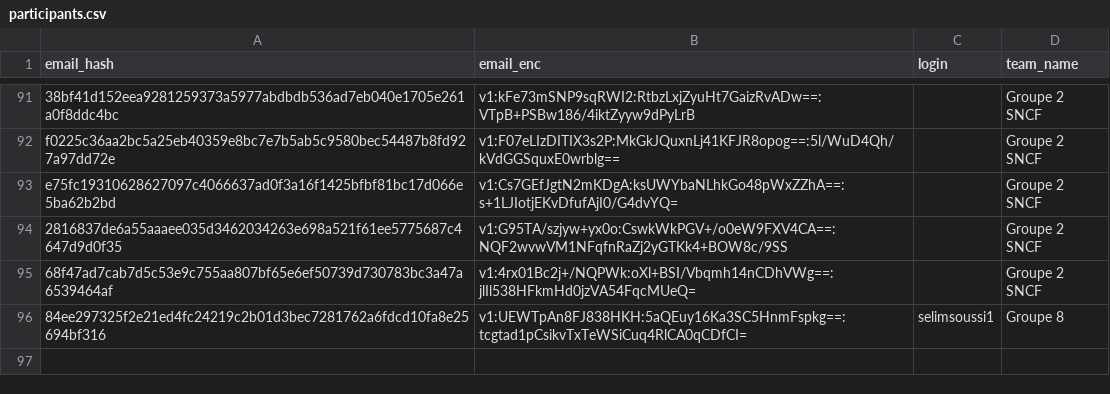
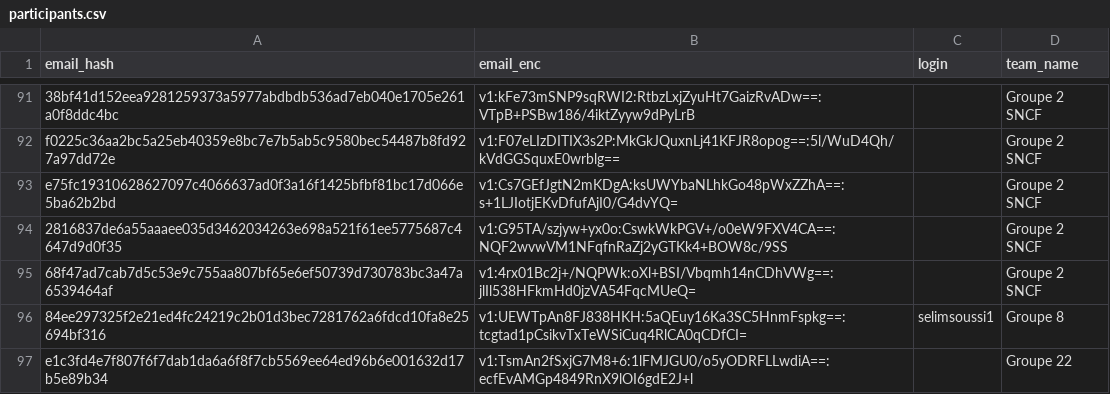
Before and after one commit to nneilime/Hackaton-IA4Impact, a CSV file: participants.csv, drawn as a sheet; only a part is shown, gaps mark what is left out; the diff names each change by its address in the sheet, - before the commit and + after, or states it on an @@ line.

Commit message:
teams: nathanpetitboulanger ajoute 1 membre(s) à groupe-22

```diff
--- a/participants.csv
+++ b/participants.csv
+row 97: e1c3fd4e7f807f6f7dab1da6a6f8f7cb5569ee64ed96b6e001632d17b5e89b34 | v1:TsmAn2fSxjG7M8+6:1lFMJGU0/o5yODRFLLwdiA==:ecfEvAMGp4849RnX9lOI6gdE2J+l |  | Groupe 22
```
Also changed, not shown: 1 other file.
